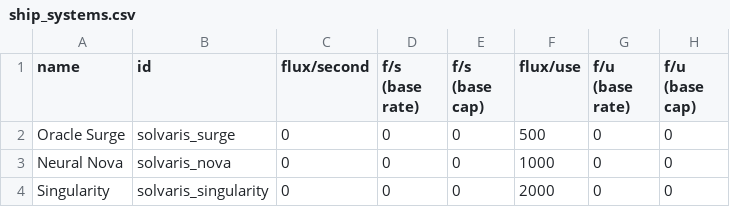
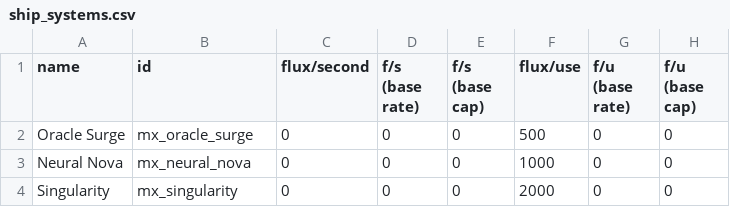
Before and after one commit to operator-damexius/project_envision, a CSV file: data/shipsystems/ship_systems.csv, drawn as a sheet; only a part is shown; the diff names each change by its address in the sheet, - before the commit and + after, or states it on an @@ line.

```diff
--- a/data/shipsystems/ship_systems.csv
+++ b/data/shipsystems/ship_systems.csv
-B2 (id): solvaris_surge
+B2 (id): mx_oracle_surge
-B3 (id): solvaris_nova
+B3 (id): mx_neural_nova
-B4 (id): solvaris_singularity
+B4 (id): mx_singularity
```
Also changed, not shown: data/campaign/special_items.csv, data/hullmods/hull_mods.csv, 14 other files.
